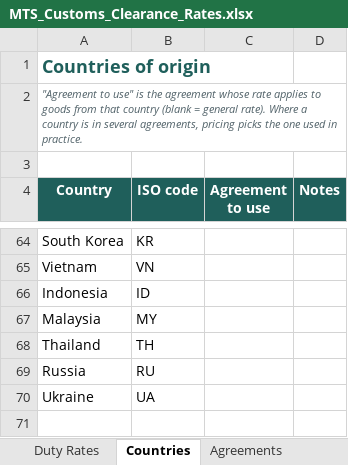
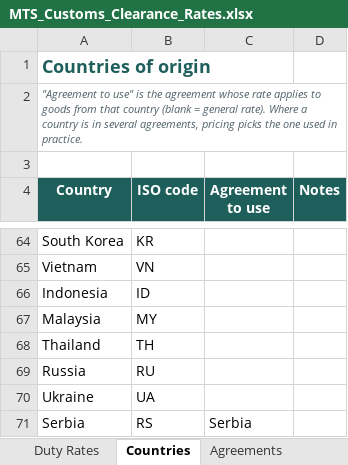
Before and after one commit to oasfourmts/mts-rates, an Excel workbook: templates/MTS_Customs_Clearance_Rates.xlsx, sheet Countries, drawn as a sheet; only a part is shown, gaps mark what is left out; values as stored, in another font and other column widths than the file's, no borders; charts and pictures not drawn; the diff names each change by its address in the sheet, - before the commit and + after, or states it on an @@ line.

```diff
--- a/templates/MTS_Customs_Clearance_Rates.xlsx (sheet Countries)
+++ b/templates/MTS_Customs_Clearance_Rates.xlsx (sheet Countries)
+row 71: Serbia | RS | Serbia
```
Also changed, not shown: sheet Duty Rates, sheet Calculator, sheet Read me, sheet Agreements, formulas that keep their value, 7 other files.
